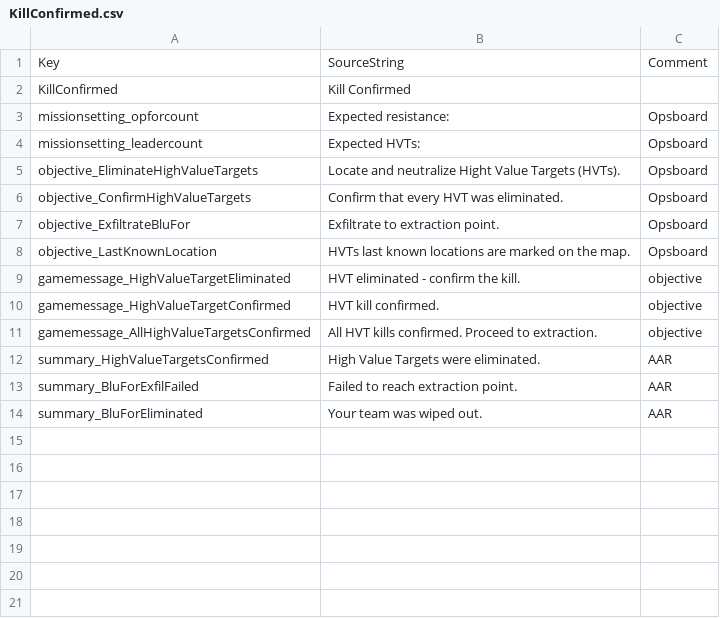
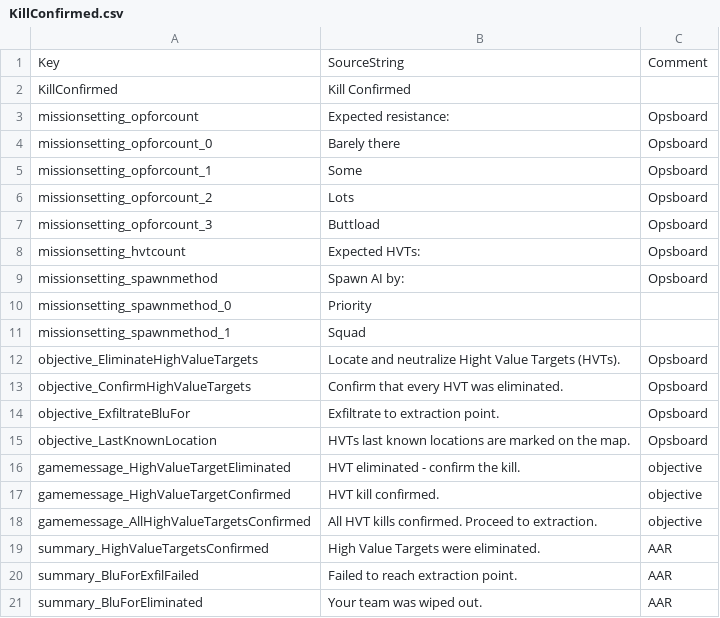
Before and after one commit to JakBaranowski/ground-branch-game-modes, a CSV file: GroundBranch/Content/Localization/GroundBranch/en/KillConfirmed.csv, drawn as a sheet.

Commit message:
Started work on a squad based spawn method, and More random OpForCount system. Added EurAsi SpecOps loadouts. Updated HVT loadouts to be more exotic, so they differ from SpecOps.

```diff
--- a/GroundBranch/Content/Localization/GroundBranch/en/KillConfirmed.csv
+++ b/GroundBranch/Content/Localization/GroundBranch/en/KillConfirmed.csv
@@ -3,3 +3,10 @@ Key,SourceString,Comment
 "missionsetting_opforcount","Expected resistance:","Opsboard"
-"missionsetting_leadercount","Expected HVTs:","Opsboard"
+"missionsetting_opforcount_0","Barely there","Opsboard"
+"missionsetting_opforcount_1","Some","Opsboard"
+"missionsetting_opforcount_2","Lots","Opsboard"
+"missionsetting_opforcount_3","Buttload","Opsboard"
+"missionsetting_hvtcount","Expected HVTs:","Opsboard"
+"missionsetting_spawnmethod","Spawn AI by:","Opsboard"
+"missionsetting_spawnmethod_0","Priority",""
+"missionsetting_spawnmethod_1","Squad",""
 "objective_EliminateHighValueTargets","Locate and neutralize Hight Value Targets (HVTs).","Opsboard"
```
Also changed, not shown: 21 other files.
